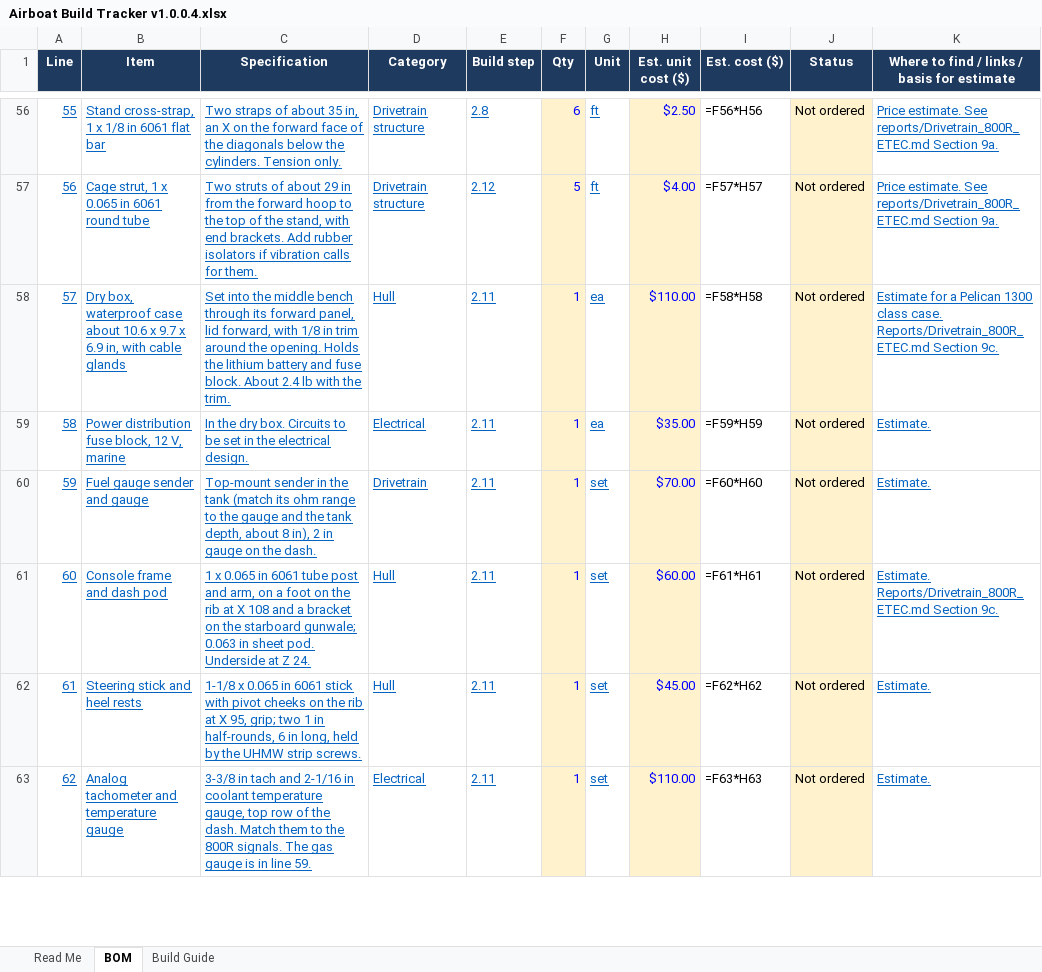
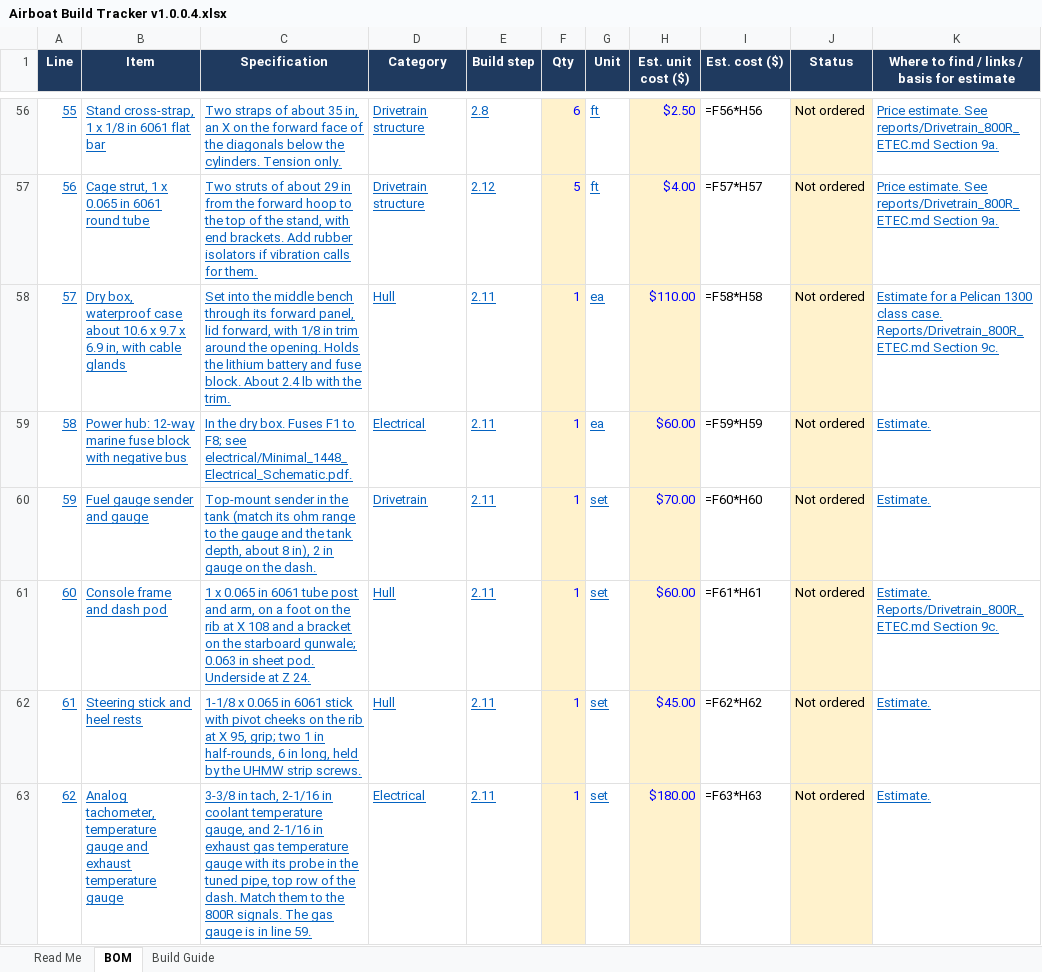
Before and after one commit to acappon/DIY-MiniAirboat, an Excel workbook: rev8_JonAirBoat/Airboat Build Tracker v1.0.0.4.xlsx, sheet BOM, drawn as a sheet; only a part is shown, gaps mark what is left out; values as stored, in another font and other column widths than the file's, no borders; formulas without a stored value are shown as written; the diff covers the shown part only; the diff names each change by its address in the sheet, - before the commit and + after, or states it on an @@ line.

```diff
--- a/rev8_JonAirBoat/Airboat Build Tracker v1.0.0.4.xlsx (sheet BOM)
+++ b/rev8_JonAirBoat/Airboat Build Tracker v1.0.0.4.xlsx (sheet BOM)
-B59 (Item): Power distribution fuse block, 12 V, marine
+B59 (Item): Power hub: 12-way marine fuse block with negative bus
-C59 (Specification): …dry box. Circuits to be set in the electrical design.
+C59 (Specification): …dry box. Fuses F1 to F8; see electrical/Minimal_1448_Electrical_Schematic.pdf.
-H59 (Est. unit cost ($)): $35.00
+H59 (Est. unit cost ($)): $60.00
-B63 (Item): Analog tachometer and temperature gauge
+B63 (Item): Analog tachometer, temperature gauge and exhaust temperature gauge
-C63 (Specification): 3-3/8 in tach and 2-1/16 in coolant temperature gauge, top row…
+C63 (Specification): 3-3/8 in tach, 2-1/16 in coolant temperature gauge, and 2-1/16 in exhaust gas temperature gauge with its probe in the tuned pipe, top row…
-H63 (Est. unit cost ($)): $110.00
+H63 (Est. unit cost ($)): $180.00
```
Also changed, not shown: 11 added rows and 7 edited cells elsewhere in this sheet, 12 other files.
